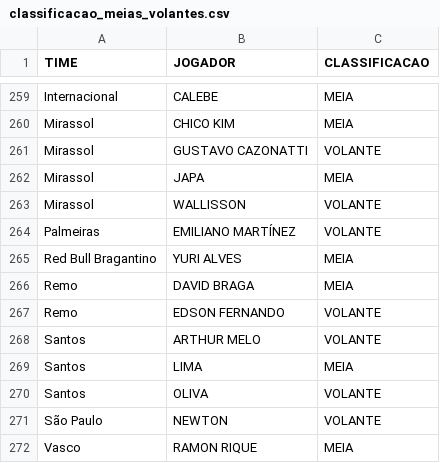
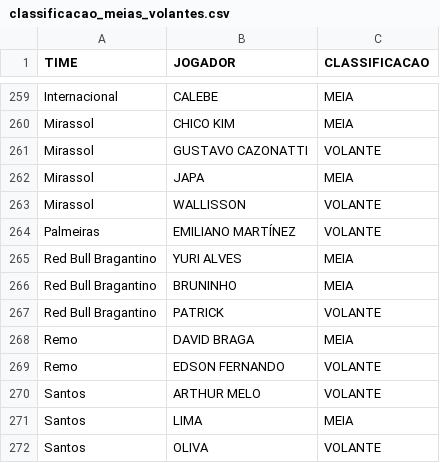
Before and after one commit to renatovarges/TABELAS-ESTAT-STICAS-MD3, a CSV file: classificacao_meias_volantes.csv, drawn as a sheet; only a part is shown, gaps mark what is left out; the shorter side is filled out with more unchanged rows; the diff names each change by its address in the sheet, - before the commit and + after, or states it on an @@ line.

Commit message:
Classifica Bruninho e Patrick no Bragantino

```diff
--- a/classificacao_meias_volantes.csv
+++ b/classificacao_meias_volantes.csv
+row 266: Red Bull Bragantino | BRUNINHO | MEIA
+row 267: Red Bull Bragantino | PATRICK | VOLANTE
```
Also changed, not shown: 1 other file.
